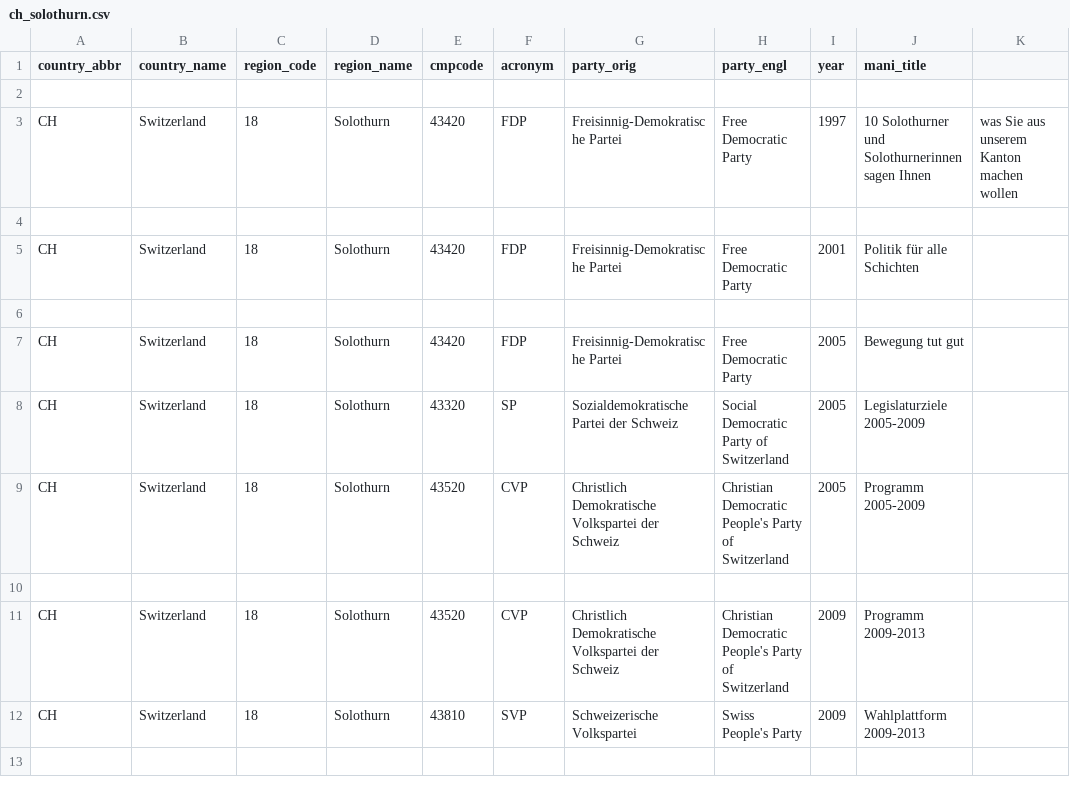
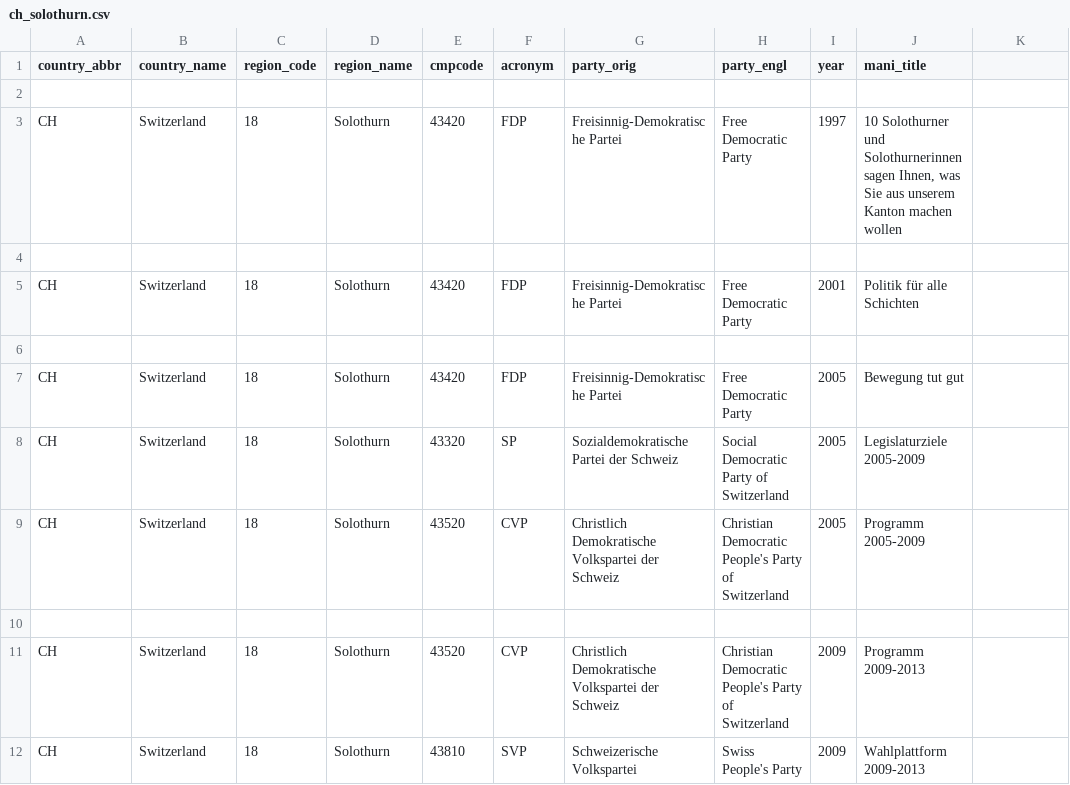
Before and after one commit to julianbernauer/polidoc, a CSV file: regions/switzerland/ch_solothurn.csv, drawn as a sheet.

Commit message:
Update ch_solothurn.csv

```diff
--- a/regions/switzerland/ch_solothurn.csv
+++ b/regions/switzerland/ch_solothurn.csv
@@ -2,3 +2,3 @@ country_abbr,country_name,region_code,region_name,cmpcode,acronym,party_orig,par
 
-CH,Switzerland,18,Solothurn,43420,FDP,Freisinnig-Demokratische Partei,Free Democratic Party,1997,10 Solothurner und Solothurnerinnen sagen Ihnen, was Sie aus unserem Kanton machen wollen
+CH,Switzerland,18,Solothurn,43420,FDP,Freisinnig-Demokratische Partei,Free Democratic Party,1997,"10 Solothurner und Solothurnerinnen sagen Ihnen, was Sie aus unserem Kanton machen wollen"
 
```
